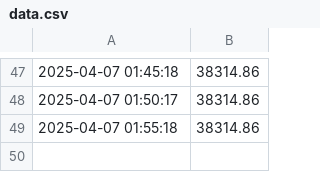
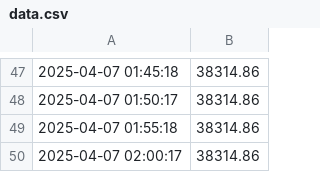
Before and after one commit to GaetanAm/live-dashboard-project, a CSV file: data.csv, drawn as a sheet; only a part is shown, gaps mark what is left out.

Commit message:
Auto update on 2025-04-07 02:00:21

```diff
--- a/data.csv
+++ b/data.csv
@@ -49 +49,2 @@
 2025-04-07 01:55:18,38314.86
+2025-04-07 02:00:17,38314.86
```
